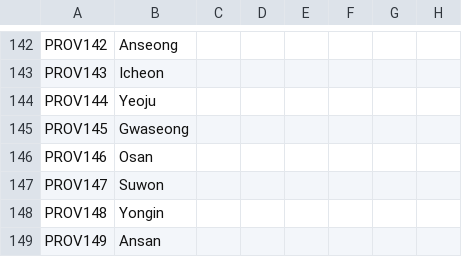
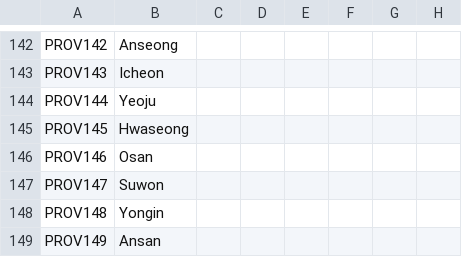
Before and after one commit to soregi/Fallen-Skyscraper, a CSV file: Falen/localisation/province_names.csv, drawn as a sheet; only a part is shown, gaps mark what is left out; the diff names each change by its address in the sheet, - before the commit and + after, or states it on an @@ line.

```diff
--- a/Falen/localisation/province_names.csv
+++ b/Falen/localisation/province_names.csv
-B145: Gwaseong
+B145: Hwaseong
```
Also changed, not shown: Falen/localisation/fal_religions.csv, Falen/localisation/faltitles.csv, 7 other files.
